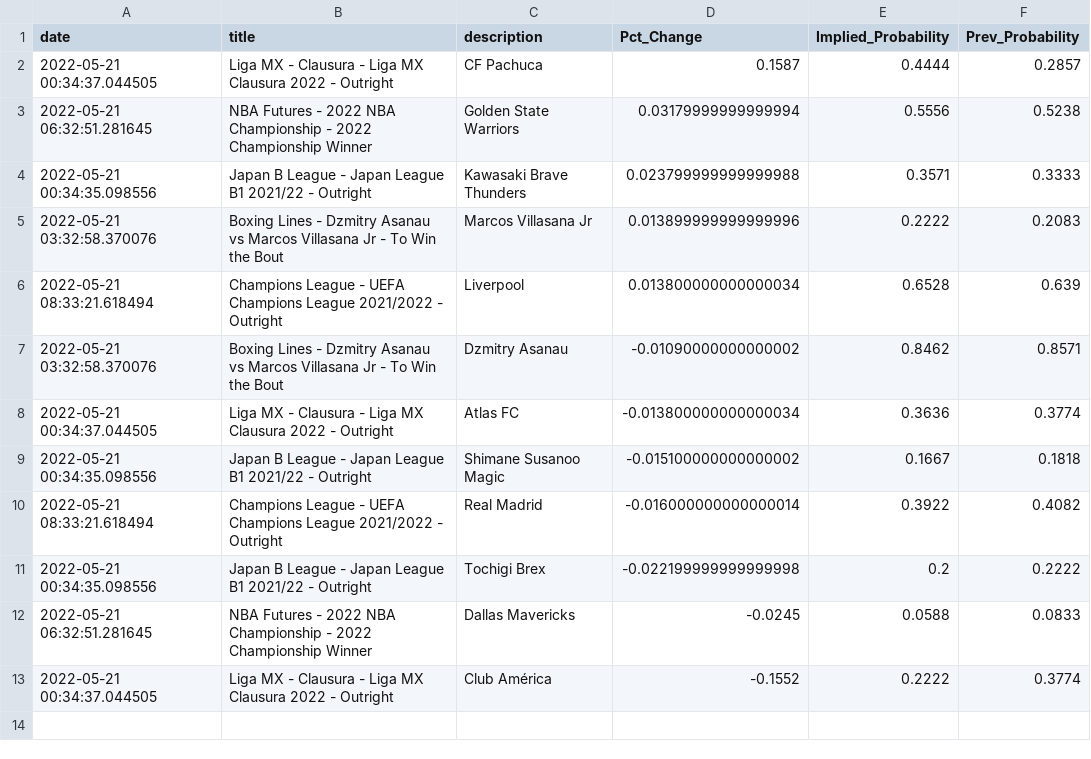
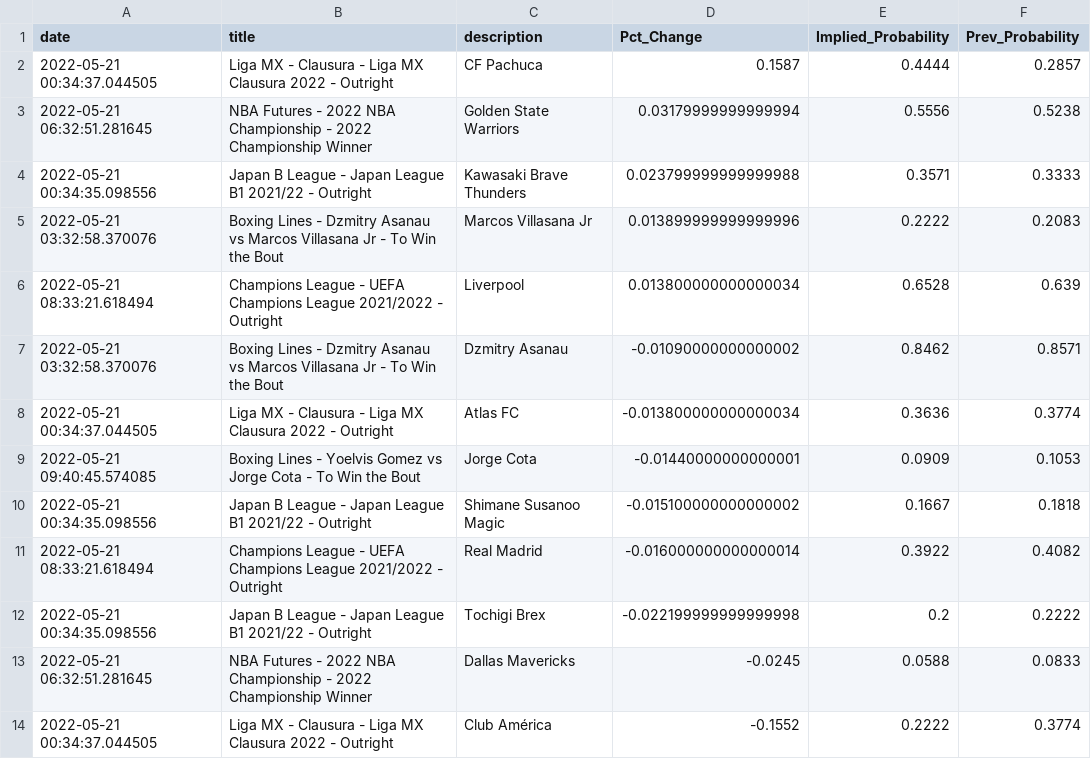
Before and after one commit to aaroncolesmith/bovada, a CSV file: bovada_scatter.csv, drawn as a sheet.

Commit message:
colab_commit

```diff
--- a/bovada_scatter.csv
+++ b/bovada_scatter.csv
@@ -8,2 +8,3 @@ date,title,description,Pct_Change,Implied_Probability,Prev_Probability
 2022-05-21 00:34:37.044505,Liga MX - Clausura - Liga MX Clausura 2022  - Outright,Atlas FC,-0.013800000000000034,0.3636,0.3774
+2022-05-21 09:40:45.574085,Boxing Lines - Yoelvis Gomez vs Jorge Cota - To Win the Bout,Jorge Cota,-0.01440000000000001,0.0909,0.1053
 2022-05-21 00:34:35.098556,Japan B League - Japan League B1 2021/22 - Outright,Shimane Susanoo Magic,-0.015100000000000002,0.1667,0.1818
```
